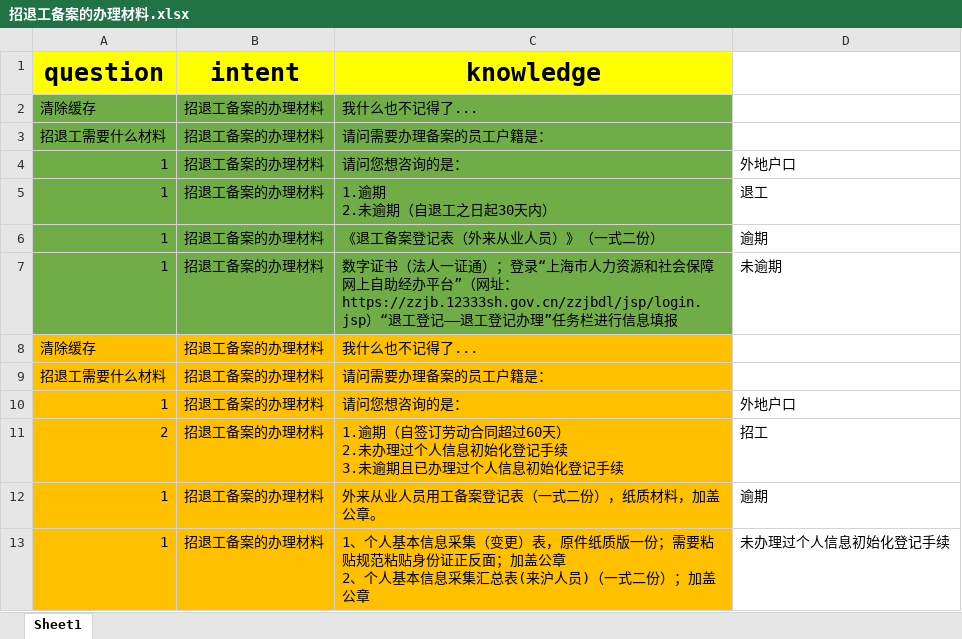
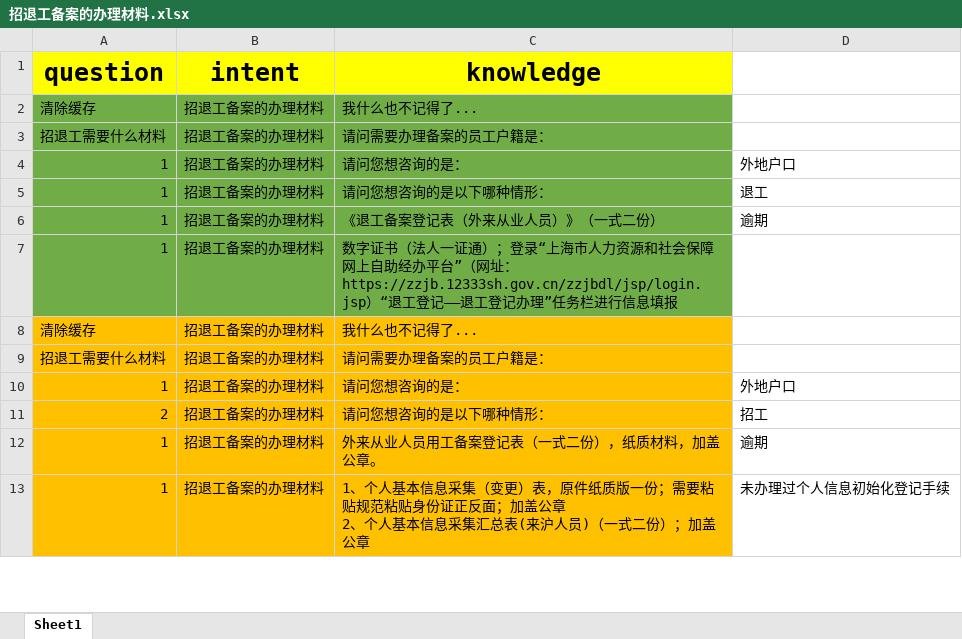
Before and after one commit to xiaoxiaolulu/BotChatContrast, an Excel workbook: work_flow/招退工备案的办理材料.xlsx, sheet Sheet1, drawn as a sheet; only a part is shown; values as stored, in another font and other column widths than the file's, no borders; conditional formats not drawn; ↵ is a line break in a cell; the diff covers the shown part only; the diff names each change by its address in the sheet, - before the commit and + after, or states it on an @@ line.

```diff
--- a/work_flow/招退工备案的办理材料.xlsx (sheet Sheet1)
+++ b/work_flow/招退工备案的办理材料.xlsx (sheet Sheet1)
-C5 (knowledge): 1.逾期 ↵ 2.未逾期（自退工之日起30天内）
+C5 (knowledge): 请问您想咨询的是以下哪种情形：
-D7: 未逾期
+D7: (empty)
-C11 (knowledge): 1.逾期（自签订劳动合同超过60天） ↵ 2.未办理过个人信息初始化登记手续 ↵ 3.未逾期且已办理过个人信息初始化登记手续
+C11 (knowledge): 请问您想咨询的是以下哪种情形：
```
Also changed, not shown: 5 edited cells elsewhere in this sheet, 15 other files.
